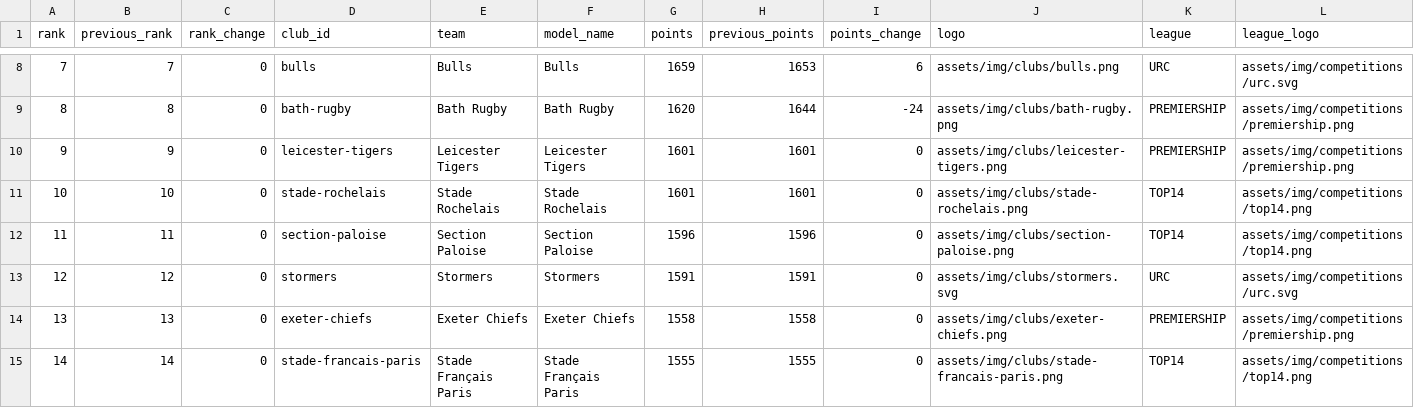
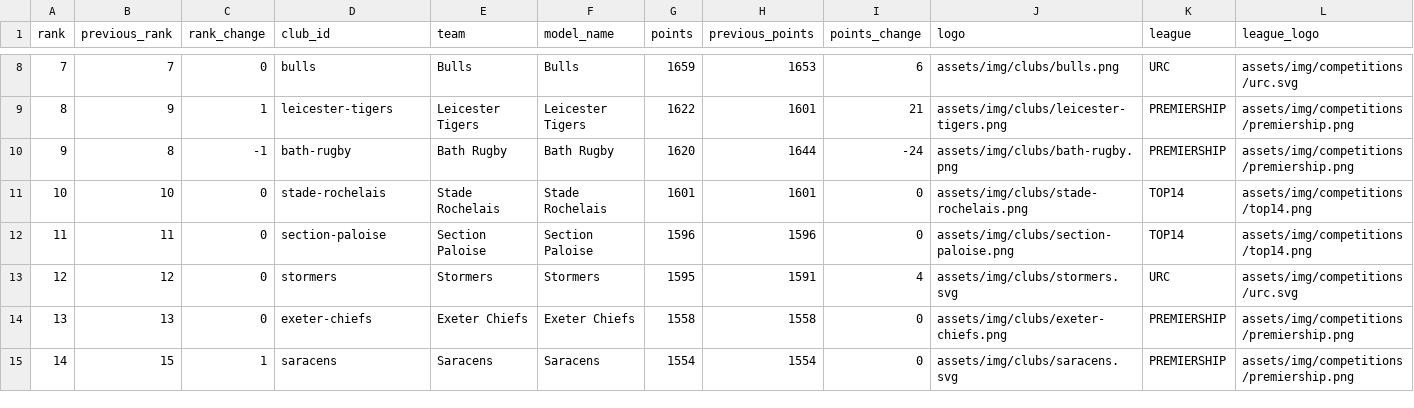
Before and after one commit to aymft/EuropeanRugbyRanking, a CSV file: data/processed/rankings.csv, drawn as a sheet; only a part is shown, gaps mark what is left out; the diff covers the shown part only.

```diff
--- a/data/processed/rankings.csv
+++ b/data/processed/rankings.csv
@@ -8,8 +8,8 @@ rank,previous_rank,rank_change,club_id,team,model_name,points,previous_points,po
 7,7,0,bulls,Bulls,Bulls,1659,1653,6,assets/img/clubs/bulls.png,URC,assets/img/competitions/urc.svg
-8,8,0,bath-rugby,Bath Rugby,Bath Rugby,1620,1644,-24,assets/img/clubs/bath-rugby.png,PREMIERSHIP,assets/img/competitions/premiership.png
-9,9,0,leicester-tigers,Leicester Tigers,Leicester Tigers,1601,1601,0,assets/img/clubs/leicester-tigers.png,PREMIERSHIP,assets/img/competitions/premiership.png
+8,9,1,leicester-tigers,Leicester Tigers,Leicester Tigers,1622,1601,21,assets/img/clubs/leicester-tigers.png,PREMIERSHIP,assets/img/competitions/premiership.png
+9,8,-1,bath-rugby,Bath Rugby,Bath Rugby,1620,1644,-24,assets/img/clubs/bath-rugby.png,PREMIERSHIP,assets/img/competitions/premiership.png
 10,10,0,stade-rochelais,Stade Rochelais,Stade Rochelais,1601,1601,0,assets/img/clubs/stade-rochelais.png,TOP14,assets/img/competitions/top14.png
 11,11,0,section-paloise,Section Paloise,Section Paloise,1596,1596,0,assets/img/clubs/section-paloise.png,TOP14,assets/img/competitions/top14.png
-12,12,0,stormers,Stormers,Stormers,1591,1591,0,assets/img/clubs/stormers.svg,URC,assets/img/competitions/urc.svg
+12,12,0,stormers,Stormers,Stormers,1595,1591,4,assets/img/clubs/stormers.svg,URC,assets/img/competitions/urc.svg
 13,13,0,exeter-chiefs,Exeter Chiefs,Exeter Chiefs,1558,1558,0,assets/img/clubs/exeter-chiefs.png,PREMIERSHIP,assets/img/competitions/premiership.png
-14,14,0,stade-francais-paris,Stade Français Paris,Stade Français Paris,1555,1555,0,assets/img/clubs/stade-francais-paris.png,TOP14,assets/img/competitions/top14.png
+14,15,1,saracens,Saracens,Saracens,1554,1554,0,assets/img/clubs/saracens.svg,PREMIERSHIP,assets/img/competitions/premiership.png
```
Also changed, not shown: 3 added rows, 3 removed rows and 64 edited cells elsewhere in this file, data/processed/matches_history.csv, docs/data/rankings.csv, 2 other files.
